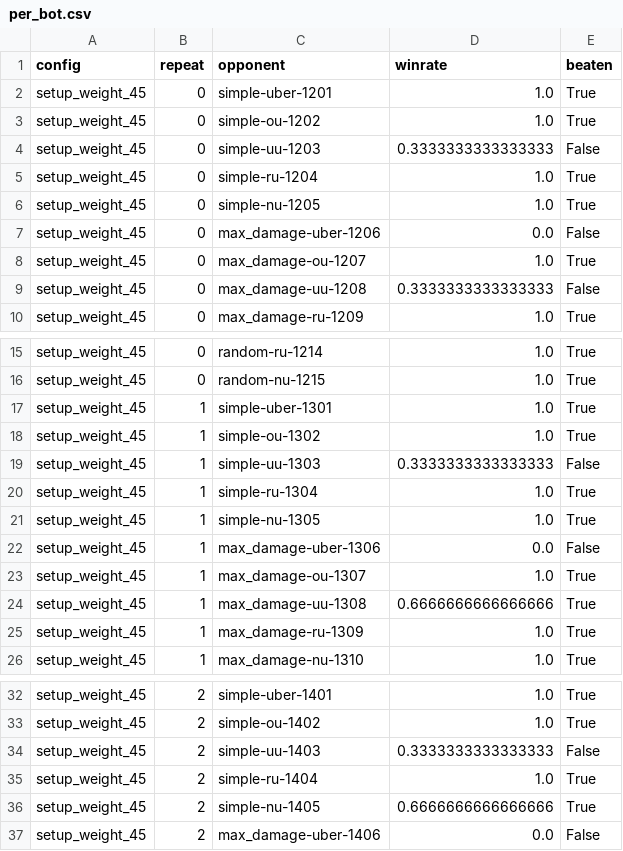
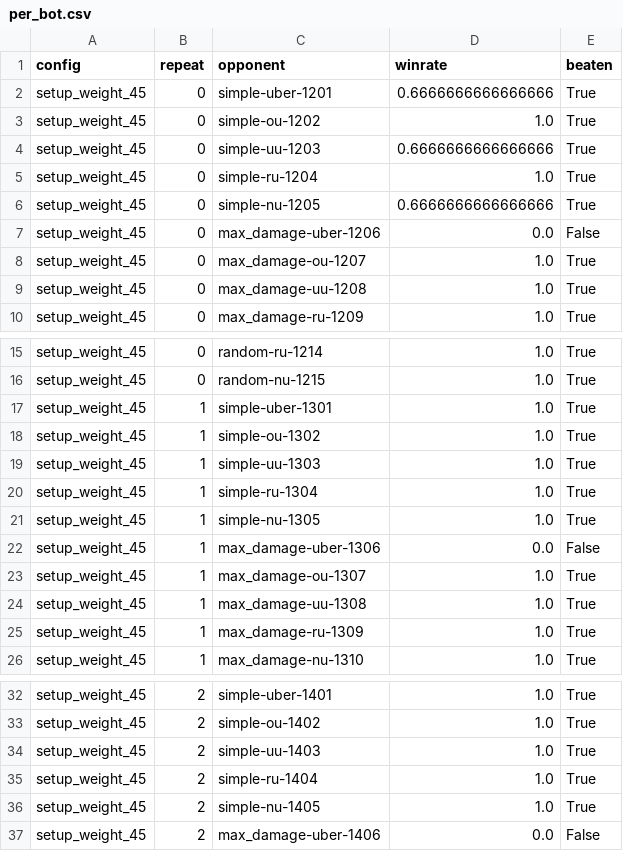
Before and after one commit to JoeyChen-exploration/showdown_agent, a CSV file: analysis/results/setup_weight_45/per_bot.csv, drawn as a sheet; only a part is shown, gaps mark what is left out.

```diff
--- a/analysis/results/setup_weight_45/per_bot.csv
+++ b/analysis/results/setup_weight_45/per_bot.csv
@@ -1,10 +1,10 @@
 config,repeat,opponent,winrate,beaten
-setup_weight_45,0,simple-uber-1201,1.0,True
+setup_weight_45,0,simple-uber-1201,0.6666666666666666,True
 setup_weight_45,0,simple-ou-1202,1.0,True
-setup_weight_45,0,simple-uu-1203,0.3333333333333333,False
+setup_weight_45,0,simple-uu-1203,0.6666666666666666,True
 setup_weight_45,0,simple-ru-1204,1.0,True
-setup_weight_45,0,simple-nu-1205,1.0,True
+setup_weight_45,0,simple-nu-1205,0.6666666666666666,True
 setup_weight_45,0,max_damage-uber-1206,0.0,False
 setup_weight_45,0,max_damage-ou-1207,1.0,True
-setup_weight_45,0,max_damage-uu-1208,0.3333333333333333,False
+setup_weight_45,0,max_damage-uu-1208,1.0,True
 setup_weight_45,0,max_damage-ru-1209,1.0,True
@@ -18,3 +18,3 @@ setup_weight_45,1,simple-uber-1301,1.0,True
 setup_weight_45,1,simple-ou-1302,1.0,True
-setup_weight_45,1,simple-uu-1303,0.3333333333333333,False
+setup_weight_45,1,simple-uu-1303,1.0,True
 setup_weight_45,1,simple-ru-1304,1.0,True
@@ -23,3 +23,3 @@ setup_weight_45,1,max_damage-uber-1306,0.0,False
 setup_weight_45,1,max_damage-ou-1307,1.0,True
-setup_weight_45,1,max_damage-uu-1308,0.6666666666666666,True
+setup_weight_45,1,max_damage-uu-1308,1.0,True
 setup_weight_45,1,max_damage-ru-1309,1.0,True
@@ -33,5 +33,5 @@ setup_weight_45,2,simple-uber-1401,1.0,True
 setup_weight_45,2,simple-ou-1402,1.0,True
-setup_weight_45,2,simple-uu-1403,0.3333333333333333,False
+setup_weight_45,2,simple-uu-1403,1.0,True
 setup_weight_45,2,simple-ru-1404,1.0,True
-setup_weight_45,2,simple-nu-1405,0.6666666666666666,True
+setup_weight_45,2,simple-nu-1405,1.0,True
 setup_weight_45,2,max_damage-uber-1406,0.0,False
```
Also changed, not shown: analysis/results/setup_weight_15/per_bot.csv, analysis/results/setup_weight_15/per_bot_summary.csv, 37 other files.
